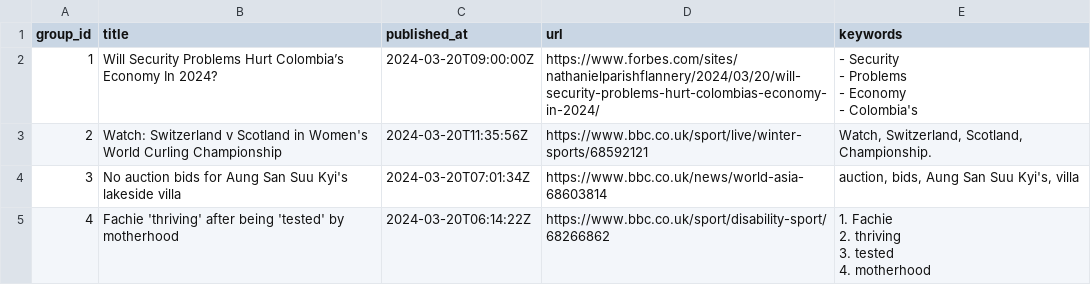
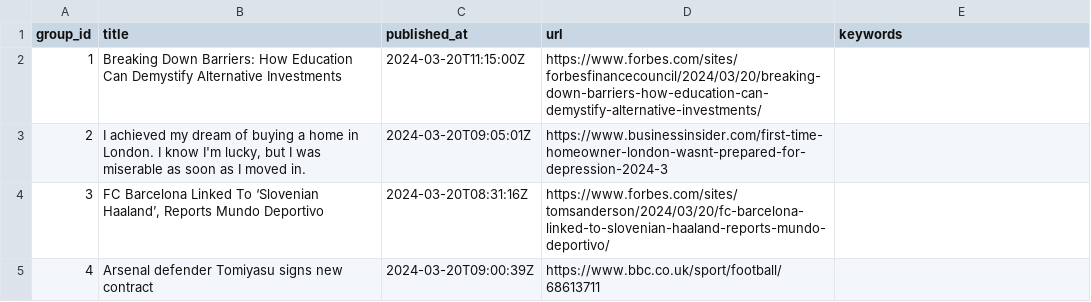
Before and after one commit to ritikaasri/newsgame, a CSV file: web/data/main.csv, drawn as a sheet.

Commit message:
Update news main.csv

```diff
--- a/web/data/main.csv
+++ b/web/data/main.csv
@@ -1,11 +1,5 @@
 group_id,title,published_at,url,keywords
-1,Will Security Problems Hurt Colombia’s Economy In 2024?,2024-03-20T09:00:00Z,https://www.forbes.com/sites/nathanielparishflannery/2024/03/20/will-security-problems-hurt-colombias-economy-in-2024/,"- Security
-- Problems
-- Economy
-- Colombia's"
-2,Watch: Switzerland v Scotland in Women's World Curling Championship,2024-03-20T11:35:56Z,https://www.bbc.co.uk/sport/live/winter-sports/68592121,"Watch, Switzerland, Scotland, Championship."
-3,No auction bids for Aung San Suu Kyi's lakeside villa,2024-03-20T07:01:34Z,https://www.bbc.co.uk/news/world-asia-68603814,"auction, bids, Aung San Suu Kyi's, villa"
-4,Fachie 'thriving' after being 'tested' by motherhood,2024-03-20T06:14:22Z,https://www.bbc.co.uk/sport/disability-sport/68266862,"1. Fachie
-2. thriving
-3. tested
-4. motherhood"
+1,Breaking Down Barriers: How Education Can Demystify Alternative Investments,2024-03-20T11:15:00Z,https://www.forbes.com/sites/forbesfinancecouncil/2024/03/20/breaking-down-barriers-how-education-can-demystify-alternative-investments/,
+2,"I achieved my dream of buying a home in London. I know I'm lucky, but I was miserable as soon as I moved in.",2024-03-20T09:05:01Z,https://www.businessinsider.com/first-time-homeowner-london-wasnt-prepared-for-depression-2024-3,
+3,"FC Barcelona Linked To ‘Slovenian Haaland’, Reports Mundo Deportivo",2024-03-20T08:31:16Z,https://www.forbes.com/sites/tomsanderson/2024/03/20/fc-barcelona-linked-to-slovenian-haaland-reports-mundo-deportivo/,
+4,Arsenal defender Tomiyasu signs new contract,2024-03-20T09:00:39Z,https://www.bbc.co.uk/sport/football/68613711,
```
